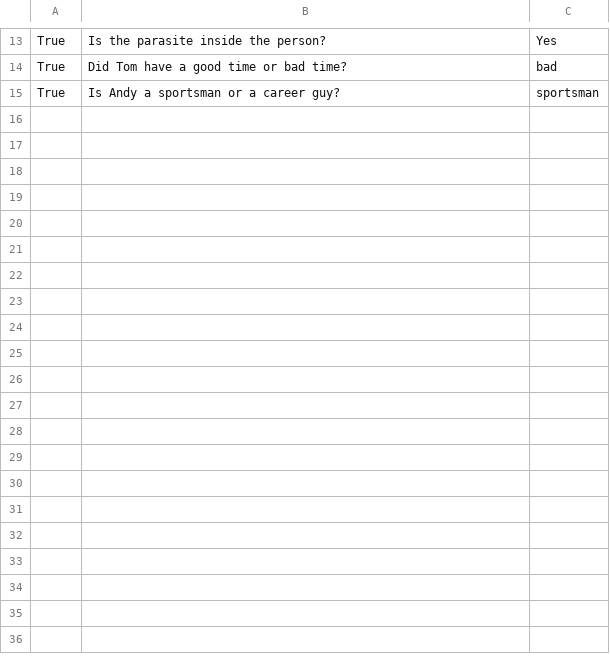
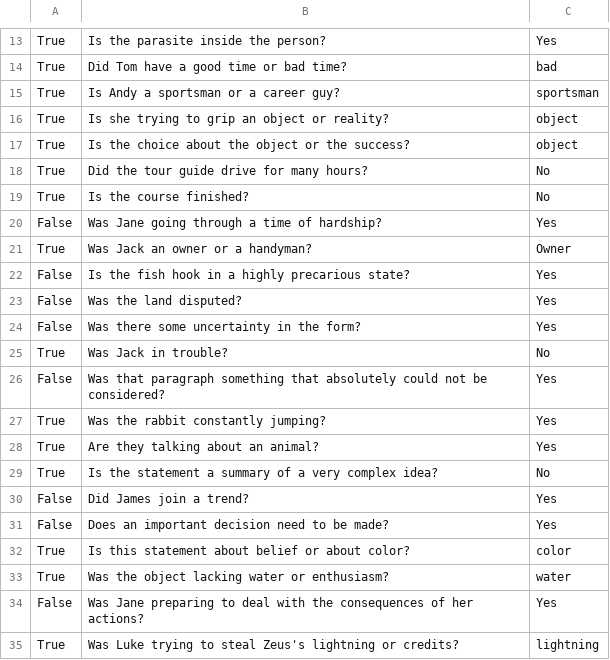
Before and after one commit to yawen2002/COMP545_Project_Code, a CSV file: output_Qwen3-14B.csv, drawn as a sheet; only a part is shown, gaps mark what is left out; the diff covers the shown part only; the diff names each change by its address in the sheet, - before the commit and + after, or states it on an @@ line.

```diff
--- a/output_Qwen3-14B.csv
+++ b/output_Qwen3-14B.csv
+row 16: True | Is she trying to grip an object or reality? | object
+row 17: True | Is the choice about the object or the success? | object
+row 18: True | Did the tour guide drive for many hours? | No
+row 19: True | Is the course finished? | No
+row 20: False | Was Jane going through a time of hardship? | Yes
+row 21: True | Was Jack an owner or a handyman? | Owner
+row 22: False | Is the fish hook in a highly precarious state? | Yes
+row 23: False | Was the land disputed? | Yes
+row 24: False | Was there some uncertainty in the form? | Yes
+row 25: True | Was Jack in trouble? | No
+row 26: False | Was that paragraph something that absolutely could not be considered? | Yes
+row 27: True | Was the rabbit constantly jumping? | Yes
+row 28: True | Are they talking about an animal? | Yes
+row 29: True | Is the statement a summary of a very complex idea? | No
+row 30: False | Did James join a trend? | Yes
+row 31: False | Does an important decision need to be made? | Yes
+row 32: True | Is this statement about belief or about color? | color
+row 33: True | Was the object lacking water or enthusiasm? | water
+row 34: False | Was Jane preparing to deal with the consequences of her actions? | Yes
+row 35: True | Was Luke trying to steal Zeus's lightning or credits? | lightning
```
Also changed, not shown: 16 added rows elsewhere in this file, output_Mistral-7B-Instruct.csv, output_Qwen3-4B-Instruct.csv, 2 other files.
